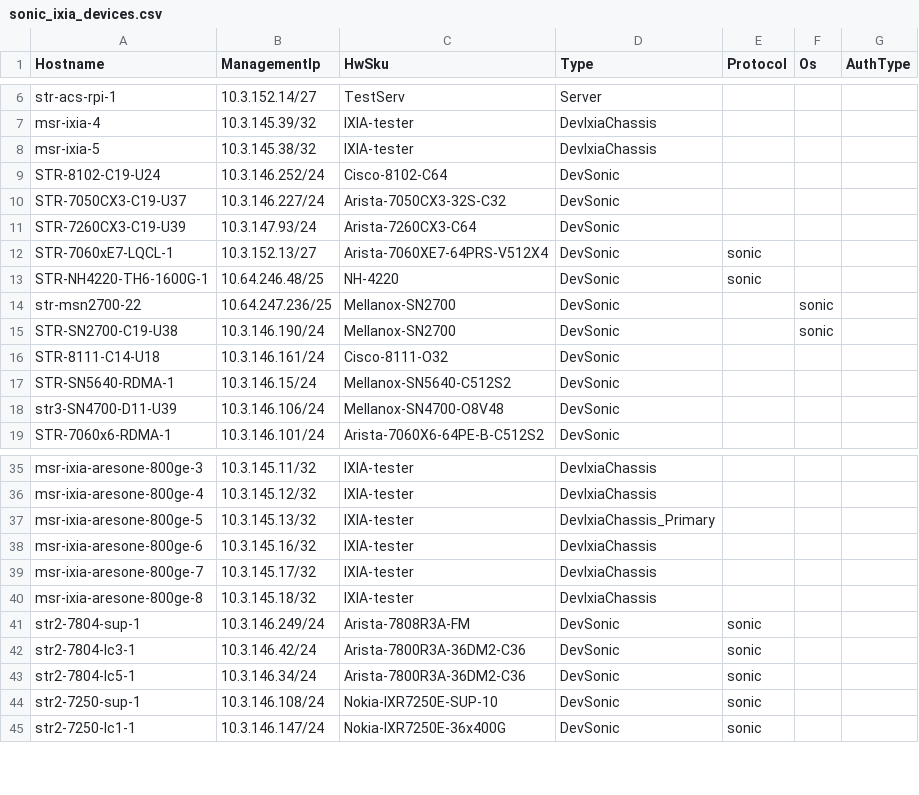
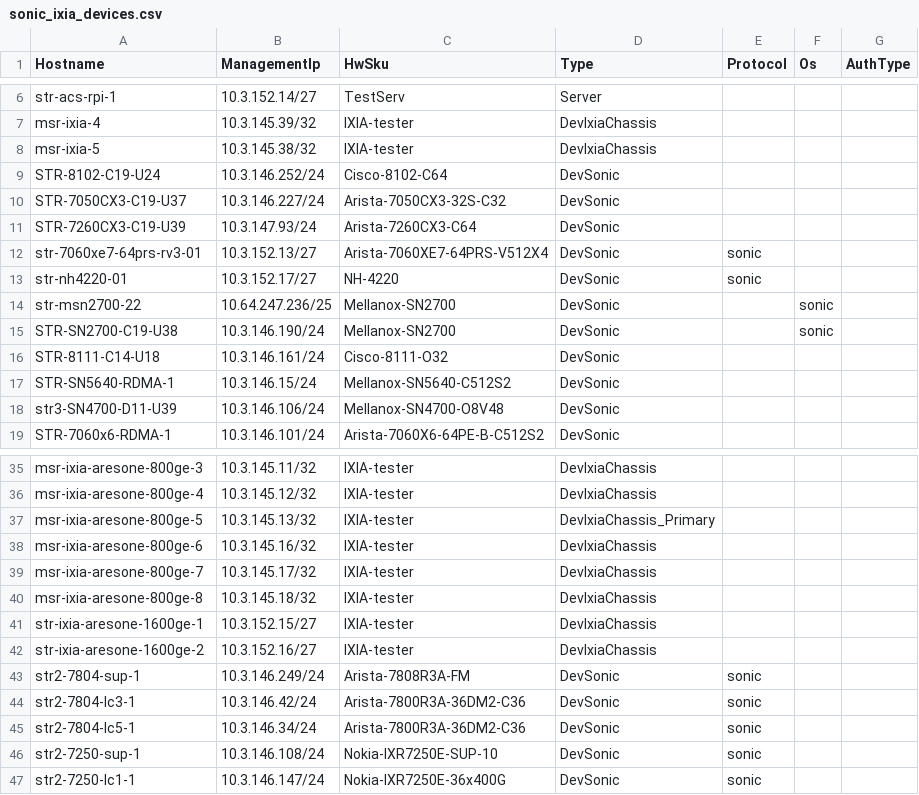
Before and after one commit to sonic-net/sonic-mgmt, a CSV file: ansible/files/sonic_ixia_devices.csv, drawn as a sheet; only a part is shown, gaps mark what is left out.

Commit message:
Merged PR 21238: add new ixias
### ⚠️ Code Placement Check

> **Reminder:** The internal repo (`sonic-mgmt-int`) should only contain Microsoft-internal code
> (testbed configs, lab info, MSFT-sensitive tests/features).
> General test code, framework improvements, and bug fixes belong in the
> **public repo**: https://github.com/sonic-net/sonic-mgmt

**Please select one:**
- [ ] This PR contains **internal-only** code that cannot go to the public repo
- [ ] Reason it must be internal: <!-- explain briefly -->

### What is the motivation for this PR?

### How did you do it?

### How did you verify/test it?

add new ixias

Signed-off-by: Priyansh Tratiya <ptratiya@microsoft.com>

----
#### AI description  (iteration 1)
#### PR Classification
Infrastructure configuration update to add new IXIA test devices to the network inventory.

#### PR Summary
This pull request adds two new 1600GE IXIA test devices (msr-ixia-aresone-1600ge-1 and msr-ixia-aresone-1600ge-2) to the test infrastructure configuration and updates console port assignments.

- `sonic_ixia_devices.csv`: Added two new IXIA tester devices (msr-ixia-aresone-1600ge-1 and msr-ixia-aresone-1600ge-2) with IP addresses in the 10.3.152.0/27 subnet
- `sonic_ixia_console_links.csv`: Added console links for the new IXIA devices on ports 13 and 14, and reassigned STR-7060xE7-LQCL-1 from port 13 to port 12
<!-- GitOpsUserAgent=GitOps.Apps.Server.pullrequestcopilot -->

```diff
--- a/ansible/files/sonic_ixia_devices.csv
+++ b/ansible/files/sonic_ixia_devices.csv
@@ -11,4 +11,4 @@ STR-7050CX3-C19-U37,10.3.146.227/24,Arista-7050CX3-32S-C32,DevSonic,,,
 STR-7260CX3-C19-U39,10.3.147.93/24,Arista-7260CX3-C64,DevSonic,,,
-STR-7060xE7-LQCL-1,10.3.152.13/27,Arista-7060XE7-64PRS-V512X4,DevSonic,sonic,
-STR-NH4220-TH6-1600G-1,10.64.246.48/25,NH-4220,DevSonic,sonic,
+str-7060xe7-64prs-rv3-01,10.3.152.13/27,Arista-7060XE7-64PRS-V512X4,DevSonic,sonic,
+str-nh4220-01,10.3.152.17/27,NH-4220,DevSonic,sonic,
 str-msn2700-22,10.64.247.236/25,Mellanox-SN2700,DevSonic,,sonic,,
@@ -40,2 +40,4 @@ msr-ixia-aresone-800ge-7,10.3.145.17/32,IXIA-tester,DevIxiaChassis,,,
 msr-ixia-aresone-800ge-8,10.3.145.18/32,IXIA-tester,DevIxiaChassis,,,
+str-ixia-aresone-1600ge-1,10.3.152.15/27,IXIA-tester,DevIxiaChassis,,,
+str-ixia-aresone-1600ge-2,10.3.152.16/27,IXIA-tester,DevIxiaChassis,,,
 str2-7804-sup-1,10.3.146.249/24,Arista-7808R3A-FM,DevSonic,sonic,,
```
Also changed, not shown: ansible/files/sonic_ixia_console_links.csv.
